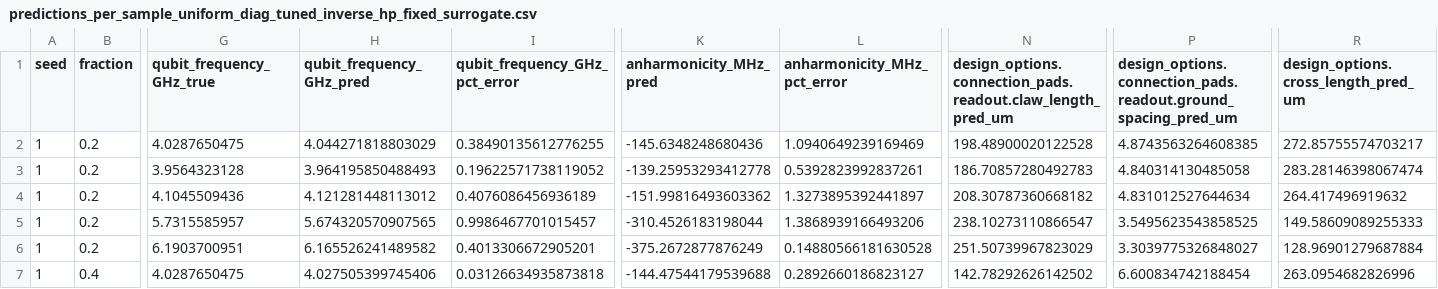
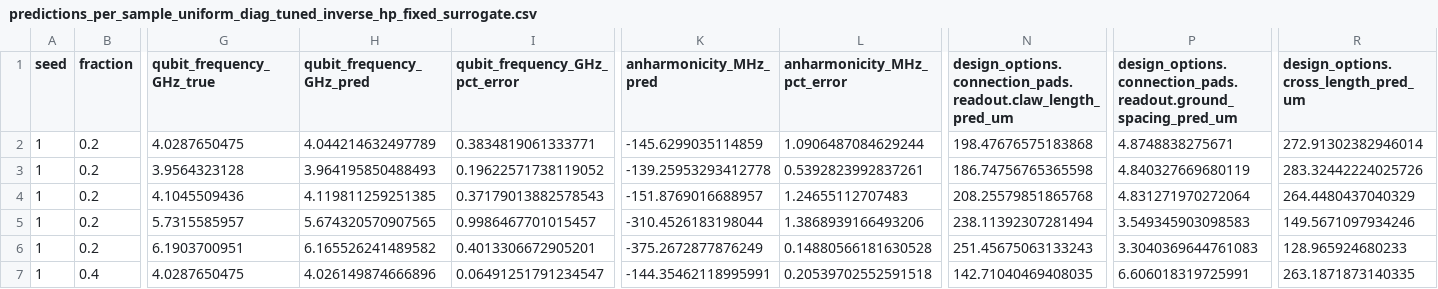
Before and after one commit to CosmiQuantum/ML_qubit_design, a CSV file: experiments/model_predict_qubit_TransmonCross_Hamiltonian_params/results/data_amount_sweep_uniform_diag/predictions_per_sample_uniform_diag_tuned_inverse_hp_fixed_surrogate.csv, drawn as a sheet; only a part is shown, gaps mark what is left out; the diff covers the shown part only; the diff names each change by its address in the sheet, - before the commit and + after, or states it on an @@ line.

Commit message:
finished high res sweep

```diff
--- a/experiments/model_predict_qubit_TransmonCross_Hamiltonian_params/results/data_amount_sweep_uniform_diag/predictions_per_sample_uniform_diag_tuned_inverse_hp_fixed_surrogate.csv
+++ b/experiments/model_predict_qubit_TransmonCross_Hamiltonian_params/results/data_amount_sweep_uniform_diag/predictions_per_sample_uniform_diag_tuned_inverse_hp_fixed_surrogate.csv
-H2 (qubit_frequency_GHz_pred): 4.044271818803029
+H2 (qubit_frequency_GHz_pred): 4.044214632497789
-I2 (qubit_frequency_GHz_pct_error): 0.38490135612776255
+I2 (qubit_frequency_GHz_pct_error): 0.3834819061333771
-K2 (anharmonicity_MHz_pred): -145.6348248680436
+K2 (anharmonicity_MHz_pred): -145.6299035114859
-L2 (anharmonicity_MHz_pct_error): 1.0940649239169469
+L2 (anharmonicity_MHz_pct_error): 1.0906487084629244
-N2: 198.48900020122528
+N2: 198.47676575183868
-P2: 4.8743563264608385
+P2: 4.8748838275671
-R2: 272.85755574703217
+R2: 272.91302382946014
-N3: 186.70857280492783
+N3: 186.74756765365598
-P3: 4.840314130485058
+P3: 4.840327669680119
-R3: 283.28146398067474
+R3: 283.32442224025726
-H4 (qubit_frequency_GHz_pred): 4.121281448113012
+H4 (qubit_frequency_GHz_pred): 4.119811259251385
-I4 (qubit_frequency_GHz_pct_error): 0.4076086456936189
+I4 (qubit_frequency_GHz_pct_error): 0.37179013882578543
-K4 (anharmonicity_MHz_pred): -151.99816493603362
+K4 (anharmonicity_MHz_pred): -151.8769016688957
-L4 (anharmonicity_MHz_pct_error): 1.3273895392441897
+L4 (anharmonicity_MHz_pct_error): 1.24655112707483
-N4: 208.30787360668182
+N4: 208.25579851865768
-P4: 4.831012527644634
+P4: 4.831271970272064
-R4: 264.417496919632
+R4: 264.4480437040329
-N5: 238.10273110866547
+N5: 238.11392307281494
-P5: 3.5495623543858525
+P5: 3.549345903098583
-R5: 149.58609089255333
+R5: 149.5671097934246
-N6: 251.50739967823029
+N6: 251.45675063133243
-P6: 3.3039775326848027
+P6: 3.3040369644761083
-R6: 128.96901279687884
+R6: 128.965924680233
-H7 (qubit_frequency_GHz_pred): 4.027505399745406
+H7 (qubit_frequency_GHz_pred): 4.026149874666896
-I7 (qubit_frequency_GHz_pct_error): 0.03126634935873818
+I7 (qubit_frequency_GHz_pct_error): 0.06491251791234547
-K7 (anharmonicity_MHz_pred): -144.47544179539688
+K7 (anharmonicity_MHz_pred): -144.35462118995991
-L7 (anharmonicity_MHz_pct_error): 0.2892660186823127
+L7 (anharmonicity_MHz_pct_error): 0.20539702552591518
-N7: 142.78292626142502
+N7: 142.71040469408035
-P7: 6.600834742188454
+P7: 6.606018319725991
-R7: 263.0954682826996
+R7: 263.1871873140335
```
Also changed, not shown: 98 edited cells elsewhere in this file, experiments/model_predict_qubit_TransmonCross_Hamiltonian_params/results/data_amount_sweep_uniform_diag/predictions_per_sample_uniform_diag_fixed_hp_fixed_surrogate.csv, experiments/model_predict_qubit_TransmonCross_Hamiltonian_params/results/validation/data_amount_sweep_uniform_diag_ansys/uniform_diag_fixed_hp_fixed_surrogate_test_ansys_input.csv, 10 other files.
